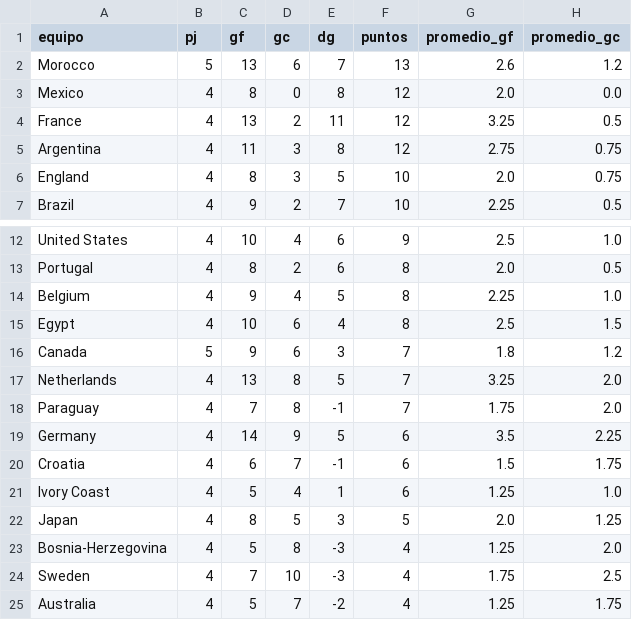
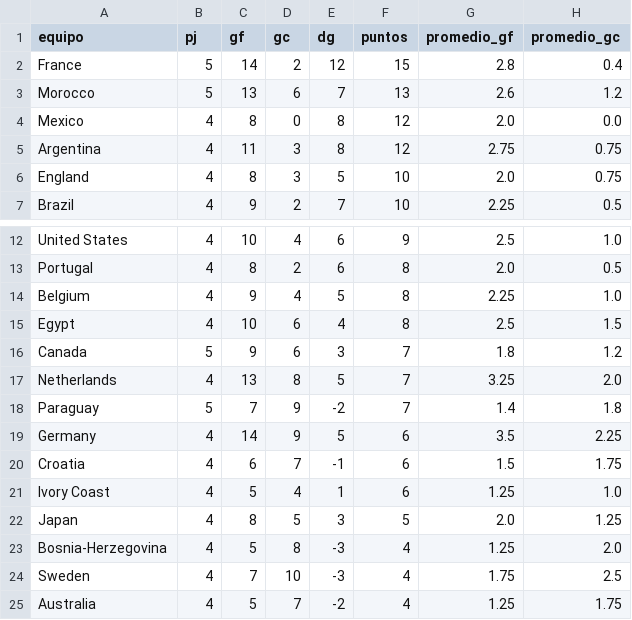
Before and after one commit to dbouzada/mundial-2026-data, a CSV file: data/processed/kpis_equipos.csv, drawn as a sheet; only a part is shown, gaps mark what is left out.

```diff
--- a/data/processed/kpis_equipos.csv
+++ b/data/processed/kpis_equipos.csv
@@ -1,5 +1,5 @@
 equipo,pj,gf,gc,dg,puntos,promedio_gf,promedio_gc
+France,5,14,2,12,15,2.8,0.4
 Morocco,5,13,6,7,13,2.6,1.2
 Mexico,4,8,0,8,12,2.0,0.0
-France,4,13,2,11,12,3.25,0.5
 Argentina,4,11,3,8,12,2.75,0.75
@@ -17,3 +17,3 @@ Canada,5,9,6,3,7,1.8,1.2
 Netherlands,4,13,8,5,7,3.25,2.0
-Paraguay,4,7,8,-1,7,1.75,2.0
+Paraguay,5,7,9,-2,7,1.4,1.8
 Germany,4,14,9,5,6,3.5,2.25
```
Also changed, not shown: data/processed/matches.csv, 2 other files.
